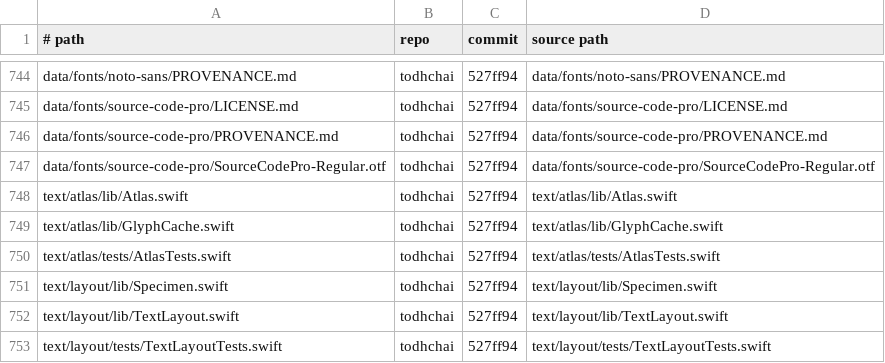
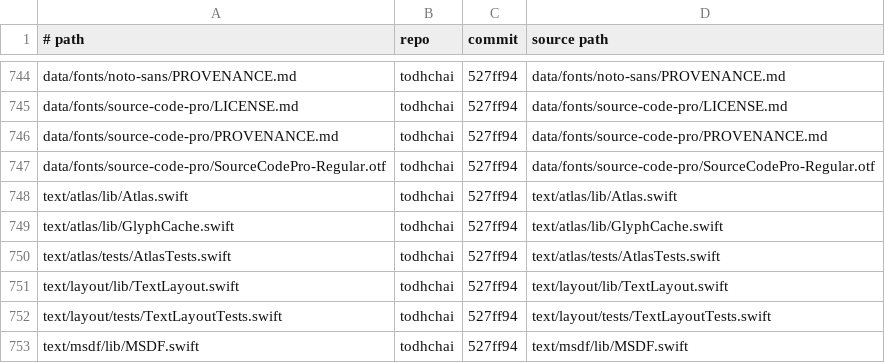
Before and after one commit to JamesKane/VectraOS, a TSV file: IMPORTS.tsv, drawn as a sheet; only a part is shown, gaps mark what is left out; the shorter side is filled out with more unchanged rows.

```diff
--- a/IMPORTS.tsv
+++ b/IMPORTS.tsv
@@ -750,3 +750,2 @@ text/atlas/lib/GlyphCache.swift	todhchai	527ff94	text/atlas/lib/GlyphCache.swift
 text/atlas/tests/AtlasTests.swift	todhchai	527ff94	text/atlas/tests/AtlasTests.swift
-text/layout/lib/Specimen.swift	todhchai	527ff94	text/layout/lib/Specimen.swift
 text/layout/lib/TextLayout.swift	todhchai	527ff94	text/layout/lib/TextLayout.swift
```
Also changed, not shown: 9 other files.
